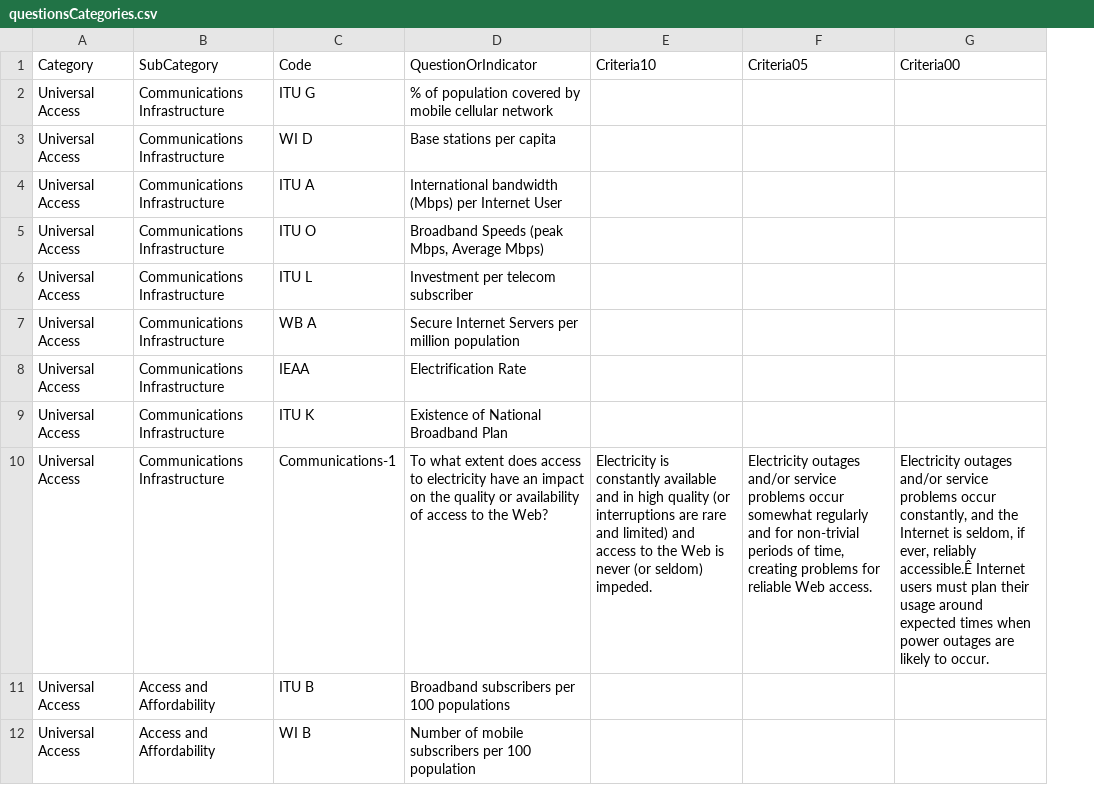
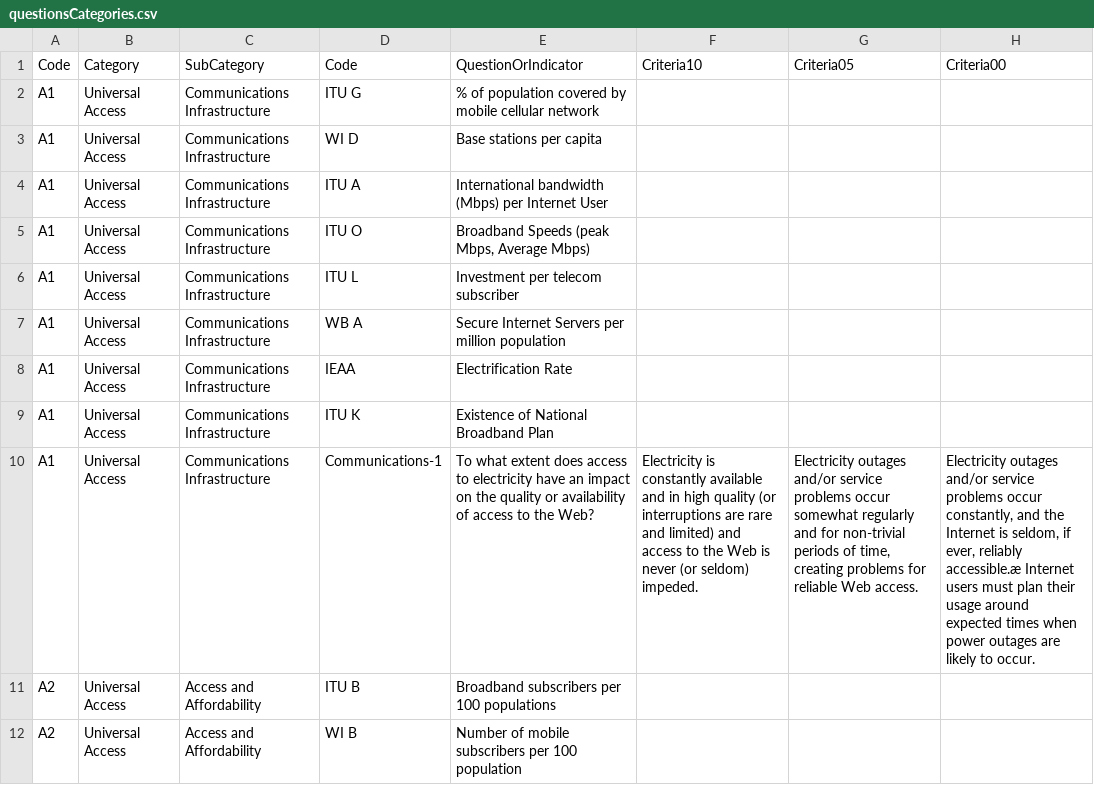
Before and after one commit to chettr/vizWWWImpact, a CSV file: data/questionsCategories.csv, drawn as a sheet; only a part is shown; addresses are those after the commit; the diff covers the shown part only; the diff names each change by its address in the sheet, - before the commit and + after, or states it on an @@ line.

```diff
--- a/data/questionsCategories.csv
+++ b/data/questionsCategories.csv
+column A (Code), rows 2-12: A1 | A1 | A1 | A1 | A1 | A1 | A1 | A1 | A1 | A2 | A2
-H10 (Criteria00): …ever, reliably accessible.Ê Internet users…
+H10 (Criteria00): …ever, reliably accessible.æ Internet users…
```
Also changed, not shown: 25 edited cells elsewhere in this file, 5 other files.
